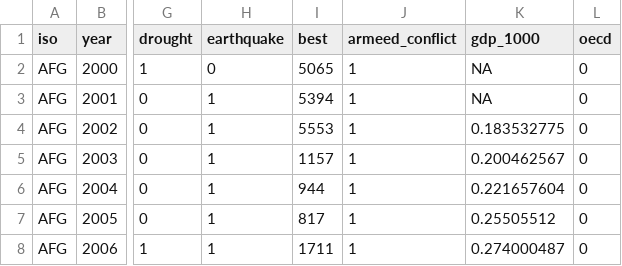
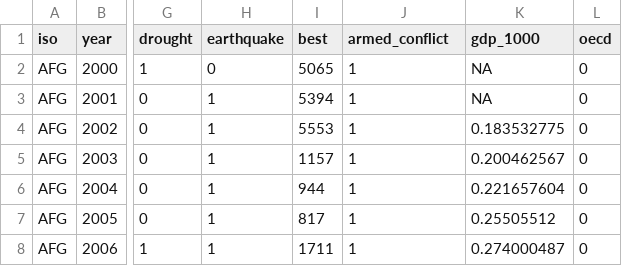
Before and after one commit to tanwarsi/armed_conflict_TAS, a CSV file: data/processed/final_data.csv, drawn as a sheet; only a part is shown, gaps mark what is left out; the diff names each change by its address in the sheet, - before the commit and + after, or states it on an @@ line.

```diff
--- a/data/processed/final_data.csv
+++ b/data/processed/final_data.csv
-J1: armeed_conflict
+J1: armed_conflict
```
Also changed, not shown: 5 other files.
